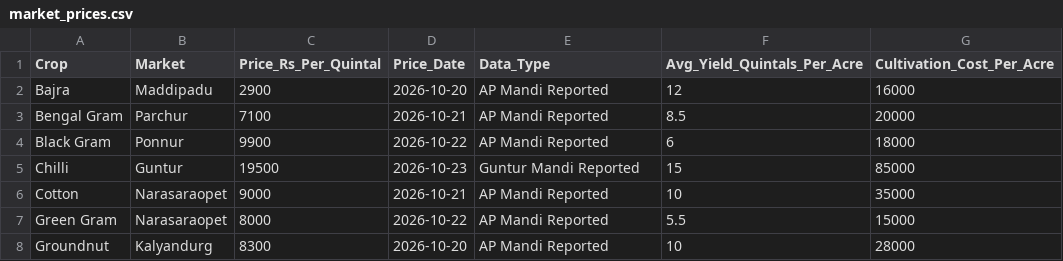
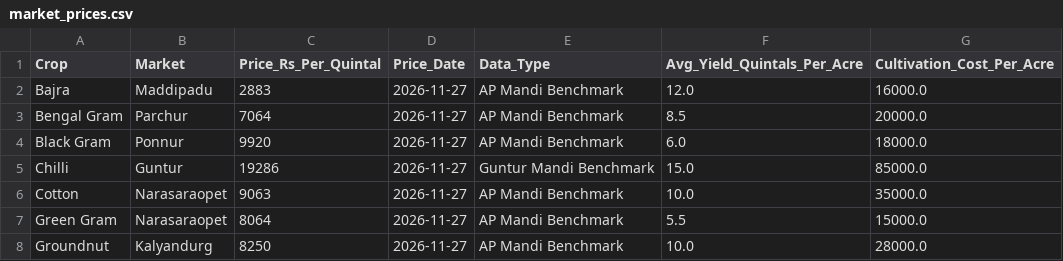
Before and after one commit to samatha221140/Farm-to-Market-AI, a CSV file: backend/data/market_prices.csv, drawn as a sheet; only a part is shown; the diff covers the shown part only.

Commit message:
Rectify backend errors, add auto-updating live Mandi market rates on website load, and generate student handbook PDF

```diff
--- a/backend/data/market_prices.csv
+++ b/backend/data/market_prices.csv
@@ -1,8 +1,8 @@
 Crop,Market,Price_Rs_Per_Quintal,Price_Date,Data_Type,Avg_Yield_Quintals_Per_Acre,Cultivation_Cost_Per_Acre
-Bajra,Maddipadu,2900,2026-10-20,AP Mandi Reported,12,16000
-Bengal Gram,Parchur,7100,2026-10-21,AP Mandi Reported,8.5,20000
-Black Gram,Ponnur,9900,2026-10-22,AP Mandi Reported,6,18000
-Chilli,Guntur,19500,2026-10-23,Guntur Mandi Reported,15,85000
-Cotton,Narasaraopet,9000,2026-10-21,AP Mandi Reported,10,35000
-Green Gram,Narasaraopet,8000,2026-10-22,AP Mandi Reported,5.5,15000
-Groundnut,Kalyandurg,8300,2026-10-20,AP Mandi Reported,10,28000
+Bajra,Maddipadu,2883,2026-11-27,AP Mandi Benchmark,12.0,16000.0
+Bengal Gram,Parchur,7064,2026-11-27,AP Mandi Benchmark,8.5,20000.0
+Black Gram,Ponnur,9920,2026-11-27,AP Mandi Benchmark,6.0,18000.0
+Chilli,Guntur,19286,2026-11-27,Guntur Mandi Benchmark,15.0,85000.0
+Cotton,Narasaraopet,9063,2026-11-27,AP Mandi Benchmark,10.0,35000.0
+Green Gram,Narasaraopet,8064,2026-11-27,AP Mandi Benchmark,5.5,15000.0
+Groundnut,Kalyandurg,8250,2026-11-27,AP Mandi Benchmark,10.0,28000.0
```
Also changed, not shown: 23 edited cells elsewhere in this file, 11 other files.
